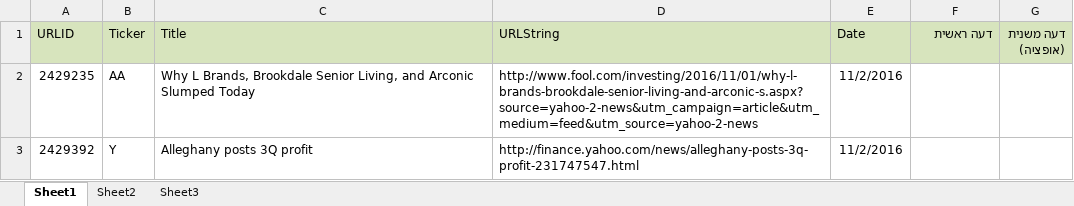
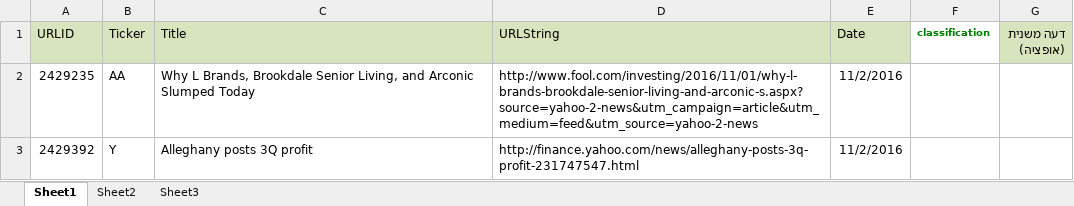
Before and after one commit to maayanelgamil/sentimentAnalysis, an Excel workbook: source files/1.xlsx, sheet Sheet1, drawn as a sheet; only a part is shown; values as stored, in another font and other column widths than the file's, no borders; the diff names each change by its address in the sheet, - before the commit and + after, or states it on an @@ line.

```diff
--- a/source files/1.xlsx (sheet Sheet1)
+++ b/source files/1.xlsx (sheet Sheet1)
-F1: דעה ראשית
+F1: classification
@@ F1 fill: #D7E4BD → none, bold: off → on, text colour: black → #008000, text size: smaller @@
```
Also changed, not shown: source files/14.xlsx, source files/3.xlsx, 11 other files.
